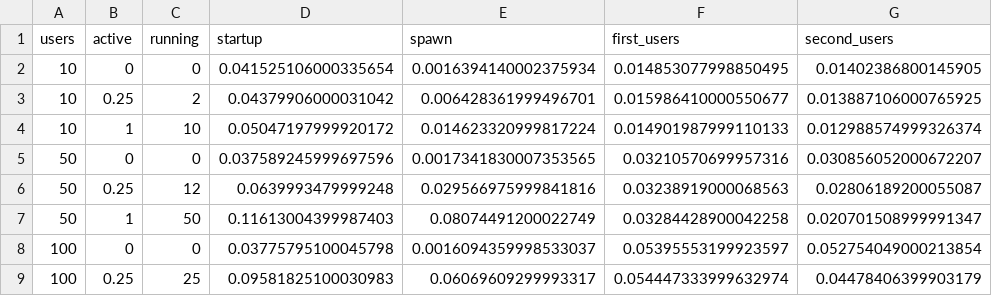
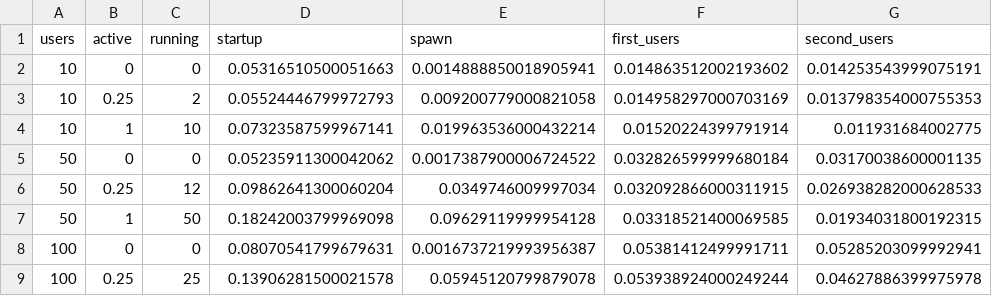
Before and after one commit to minrk/jupyterhub-bench, a CSV file: c8b4cab.csv, drawn as a sheet; only a part is shown; the diff covers the shown part only.

Commit message:
re-run with full startup time

```diff
--- a/c8b4cab.csv
+++ b/c8b4cab.csv
@@ -1,9 +1,9 @@
 users,active,running,startup,spawn,first_users,second_users
-10,0,0,0.041525106000335654,0.0016394140002375934,0.014853077998850495,0.01402386800145905
-10,0.25,2,0.04379906000031042,0.006428361999496701,0.015986410000550677,0.013887106000765925
-10,1,10,0.05047197999920172,0.014623320999817224,0.014901987999110133,0.012988574999326374
-50,0,0,0.037589245999697596,0.0017341830007353565,0.03210570699957316,0.030856052000672207
-50,0.25,12,0.0639993479999248,0.029566975999841816,0.03238919000068563,0.02806189200055087
-50,1,50,0.11613004399987403,0.08074491200022749,0.03284428900042258,0.020701508999991347
-100,0,0,0.03775795100045798,0.0016094359998533037,0.05395553199923597,0.052754049000213854
-100,0.25,25,0.09581825100030983,0.06069609299993317,0.054447333999632974,0.04478406399903179
+10,0,0,0.05316510500051663,0.0014888850018905941,0.014863512002193602,0.014253543999075191
+10,0.25,2,0.05524446799972793,0.009200779000821058,0.014958297000703169,0.013798354000755353
+10,1,10,0.07323587599967141,0.019963536000432214,0.01520224399791914,0.011931684002775
+50,0,0,0.05235911300042062,0.0017387900006724522,0.032826599999680184,0.03170038600001135
+50,0.25,12,0.09862641300060204,0.0349746009997034,0.032092866000311915,0.026938282000628533
+50,1,50,0.18242003799969098,0.09629119999954128,0.03318521400069585,0.01934031800192315
+100,0,0,0.08070541799679631,0.0016737219993956387,0.05381412499991711,0.05285203099992941
+100,0.25,25,0.13906281500021578,0.05945120799879078,0.053938924000249244,0.04627886399975978
```
Also changed, not shown: 52 edited cells elsewhere in this file, 0315dd5.csv, 06fb94b.csv, 5 other files.
